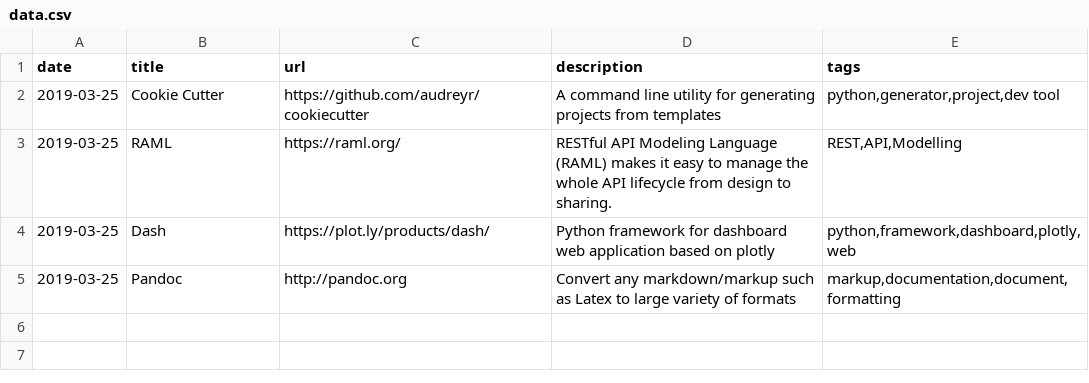
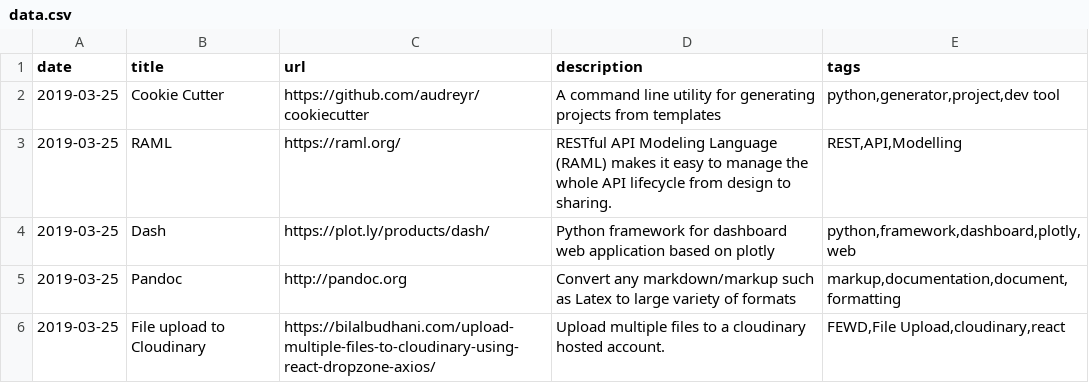
Before and after one commit to vramdhanie/resources, a CSV file: data/data.csv, drawn as a sheet; the diff names each change by its address in the sheet, - before the commit and + after, or states it on an @@ line.

Commit message:
Add multi file upload tutorial

```diff
--- a/data/data.csv
+++ b/data/data.csv
+row 6: 2019-03-25 | File upload to Cloudinary | https://bilalbudhani.com/upload-multiple-files-to-cloudinary-using-react-dropzone-axios/ | Upload multiple files to a cloudinary hosted account. | FEWD,File Upload,cloudinary,react
```
